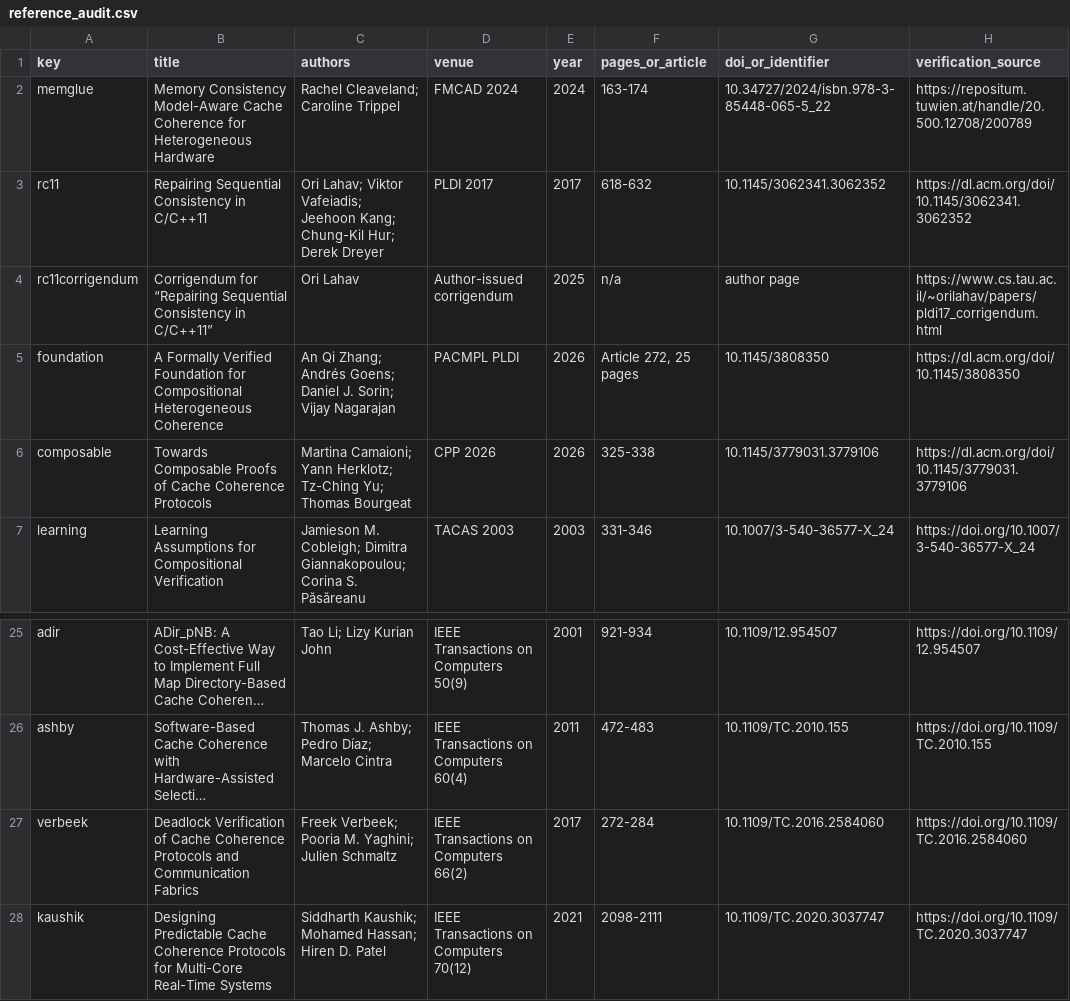
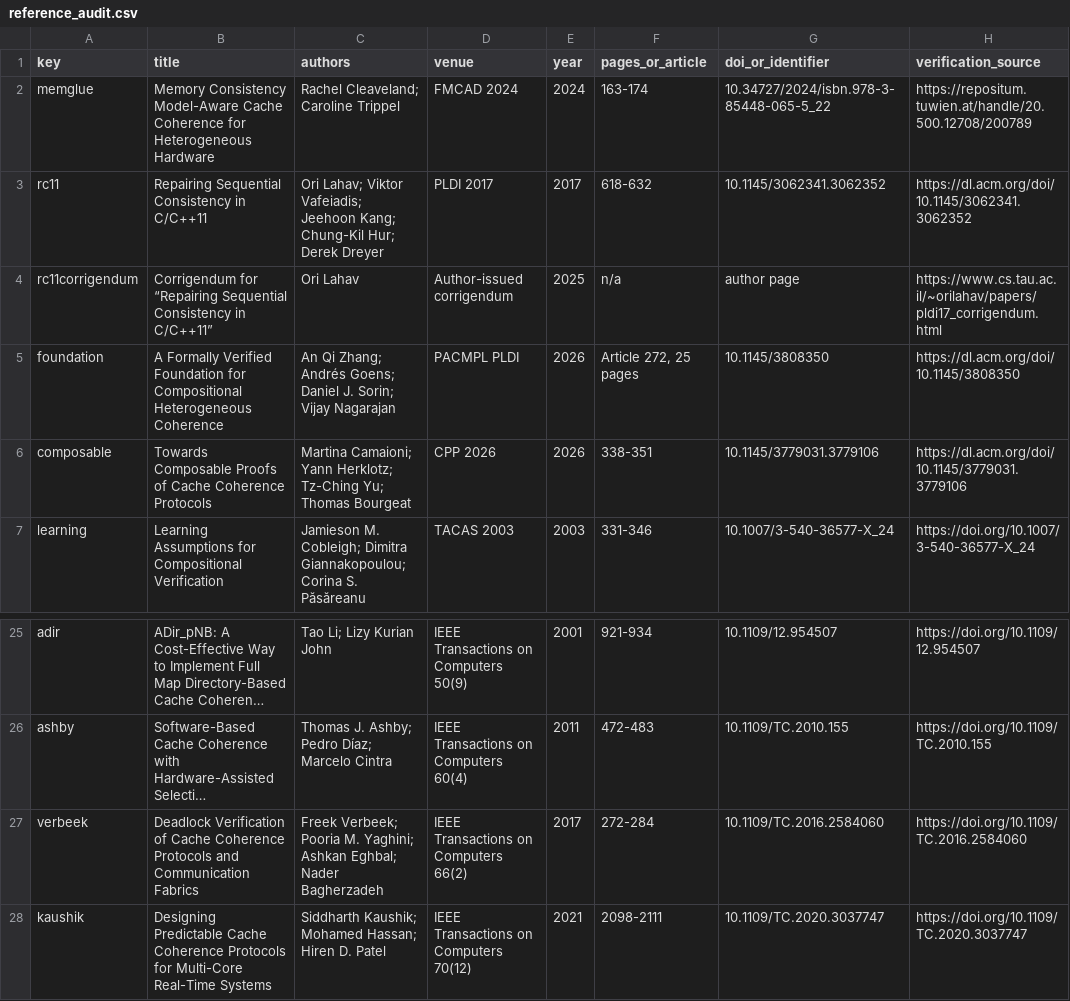
Before and after one commit to Haoyi-Zhang/GrantContract-code, a CSV file: reference_audit.csv, drawn as a sheet; only a part is shown, gaps mark what is left out; long unchanged cells end in …; the diff names each change by its address in the sheet, - before the commit and + after, or states it on an @@ line.

Commit message:
Correct reference metadata [skip ci]

```diff
--- a/reference_audit.csv
+++ b/reference_audit.csv
-F6 (pages_or_article): 325-338
+F6 (pages_or_article): 338-351
-C27 (authors): …M. Yaghini; Julien Schmaltz
+C27 (authors): …M. Yaghini; Ashkan Eghbal; Nader Bagherzadeh
```
